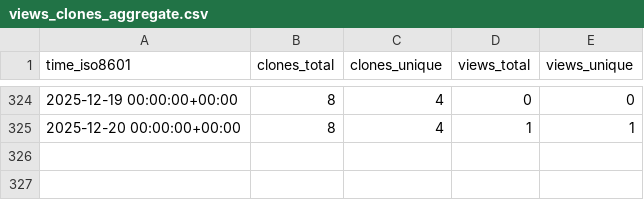
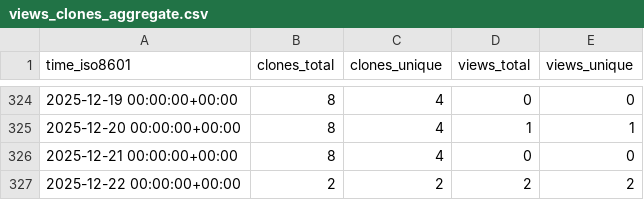
Before and after one commit to peff74/ESP8266_ESP32_Web_File_Manager, a CSV file: peff74/ESP8266_ESP32_Web_File_Manager/ghrs-data/views_clones_aggregate.csv, drawn as a sheet; only a part is shown, gaps mark what is left out.

```diff
--- a/peff74/ESP8266_ESP32_Web_File_Manager/ghrs-data/views_clones_aggregate.csv
+++ b/peff74/ESP8266_ESP32_Web_File_Manager/ghrs-data/views_clones_aggregate.csv
@@ -325 +325,3 @@ time_iso8601,clones_total,clones_unique,views_total,views_unique
 2025-12-20 00:00:00+00:00,8,4,1,1
+2025-12-21 00:00:00+00:00,8,4,0,0
+2025-12-22 00:00:00+00:00,2,2,2,2
```
Also changed, not shown: 1 other file.
